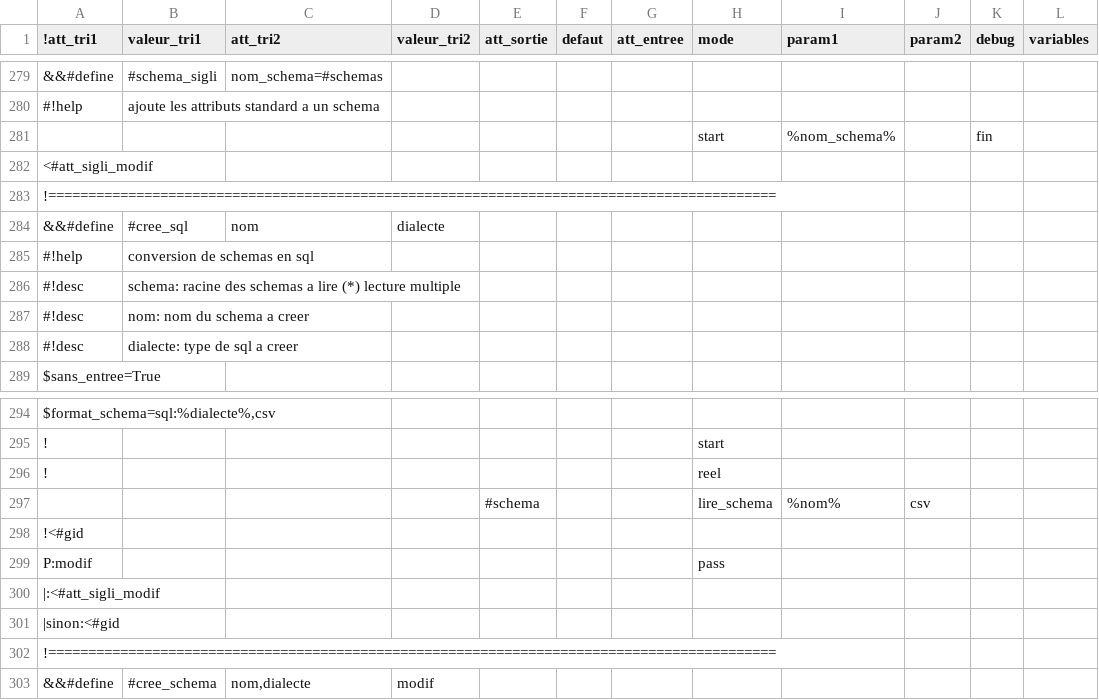
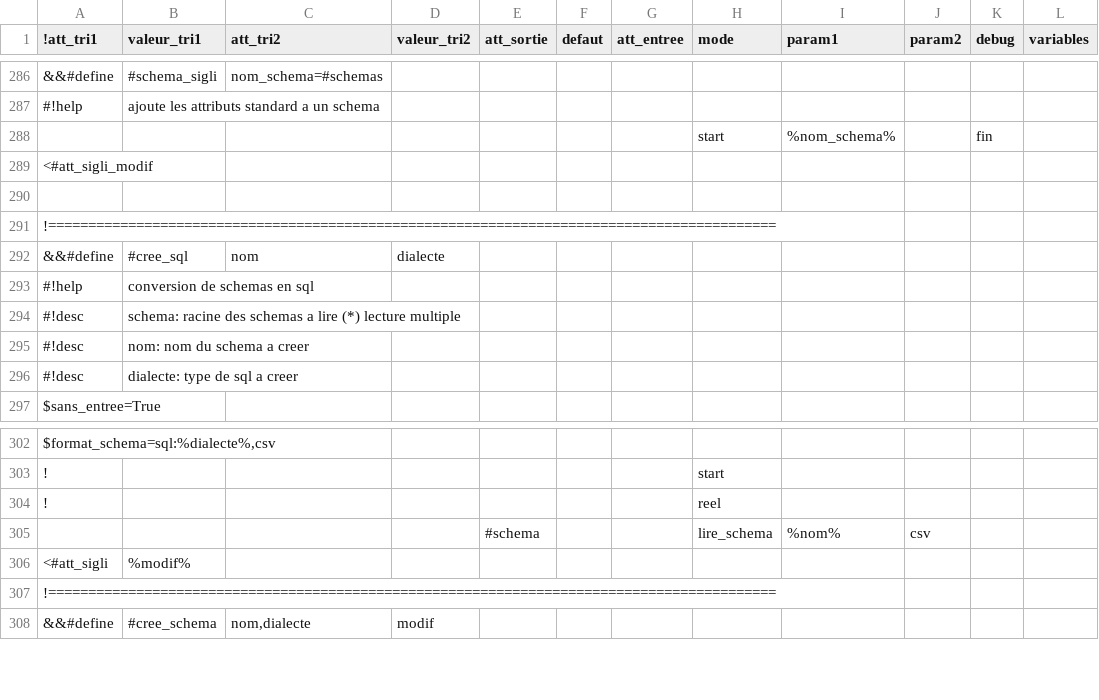
Before and after one commit to service-GCT-EMS/pyetl, a CSV file: pyetl/moteur/fonctions/commandes_internes.csv, drawn as a sheet; only a part is shown, gaps mark what is left out; removed rows and columns are numbered as before the commit, all else as after; the diff covers the shown part only; the diff names each change by its address in the sheet, - before the commit and + after, or states it on an @@ line.

```diff
--- a/pyetl/moteur/fonctions/commandes_internes.csv
+++ b/pyetl/moteur/fonctions/commandes_internes.csv
+row 290: (empty)
-row 298: !<#gid
@@ row 299 moved to row 37: P:modif @@
-row 300: |:<#att_sigli_modif
+row 38: |:<#att_sigli_modif
-row 301: |sinon:<#gid
+row 306: <#att_sigli | %modif%
```
Also changed, not shown: 5 added rows, 5 removed rows, 1 moved row and 6 edited cells elsewhere in this file, 13 other files.
